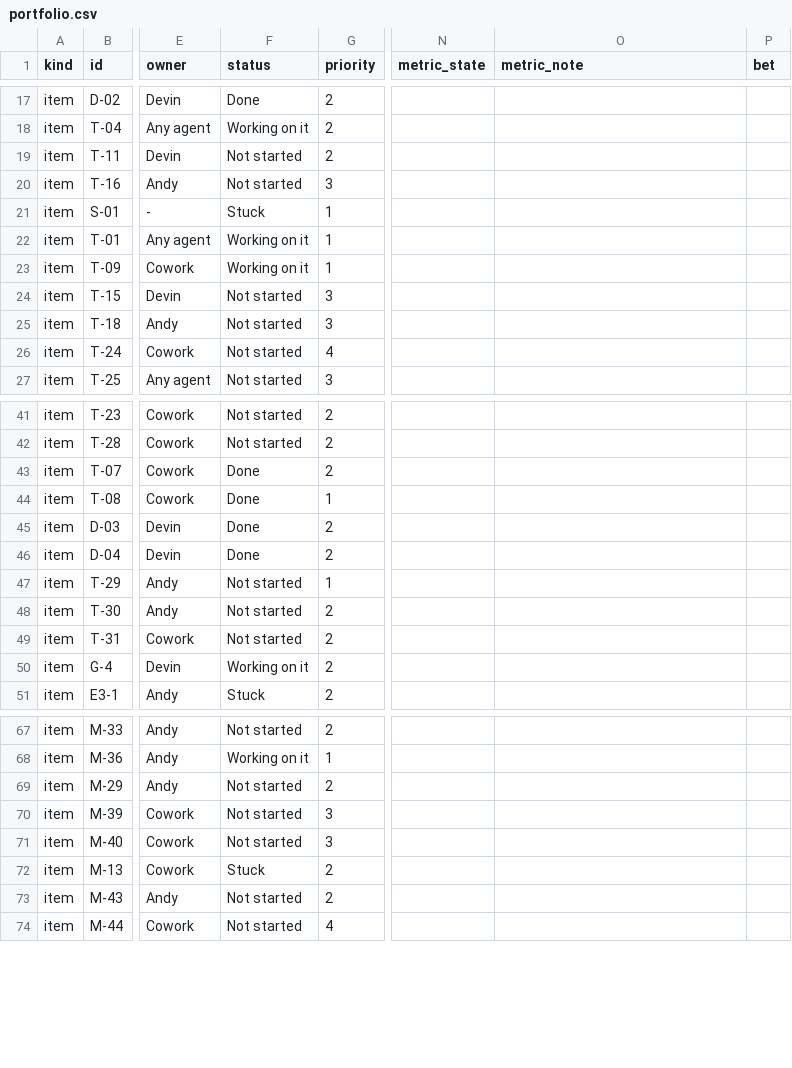
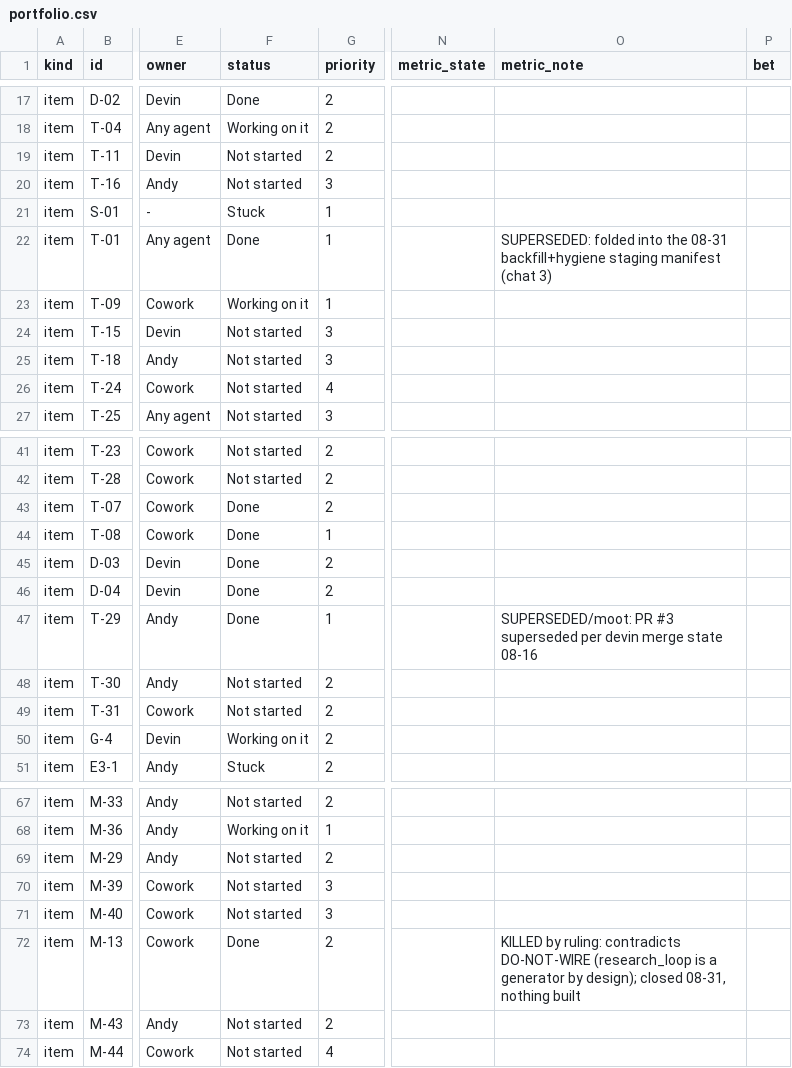
Before and after one commit to chace2827/bot-fleet-v2, a CSV file: data/portfolio.csv, drawn as a sheet; only a part is shown, gaps mark what is left out; the diff covers the shown part only; the diff names each change by its address in the sheet, - before the commit and + after, or states it on an @@ line.

Commit message:
backfill 08-20..08-31: ledger $4,557/205 legs/18 bots; PR-04 discharged, PR-23 mooted+archived; hygiene

```diff
--- a/data/portfolio.csv
+++ b/data/portfolio.csv
-F22 (status): Working on it
+F22 (status): Done
-O22 (metric_note): (empty)
+O22 (metric_note): SUPERSEDED: folded into the 08-31 backfill+hygiene staging manifest (chat 3)
-F47 (status): Not started
+F47 (status): Done
-O47 (metric_note): (empty)
+O47 (metric_note): SUPERSEDED/moot: PR #3 superseded per devin merge state 08-16
-F72 (status): Stuck
+F72 (status): Done
-O72 (metric_note): (empty)
+O72 (metric_note): KILLED by ruling: contradicts DO-NOT-WIRE (research_loop is a generator by design); closed 08-31, nothing built
```
Also changed, not shown: 5 added rows and 13 edited cells elsewhere in this file, data/bots.csv, data/bots_meta.csv, 39 other files.
